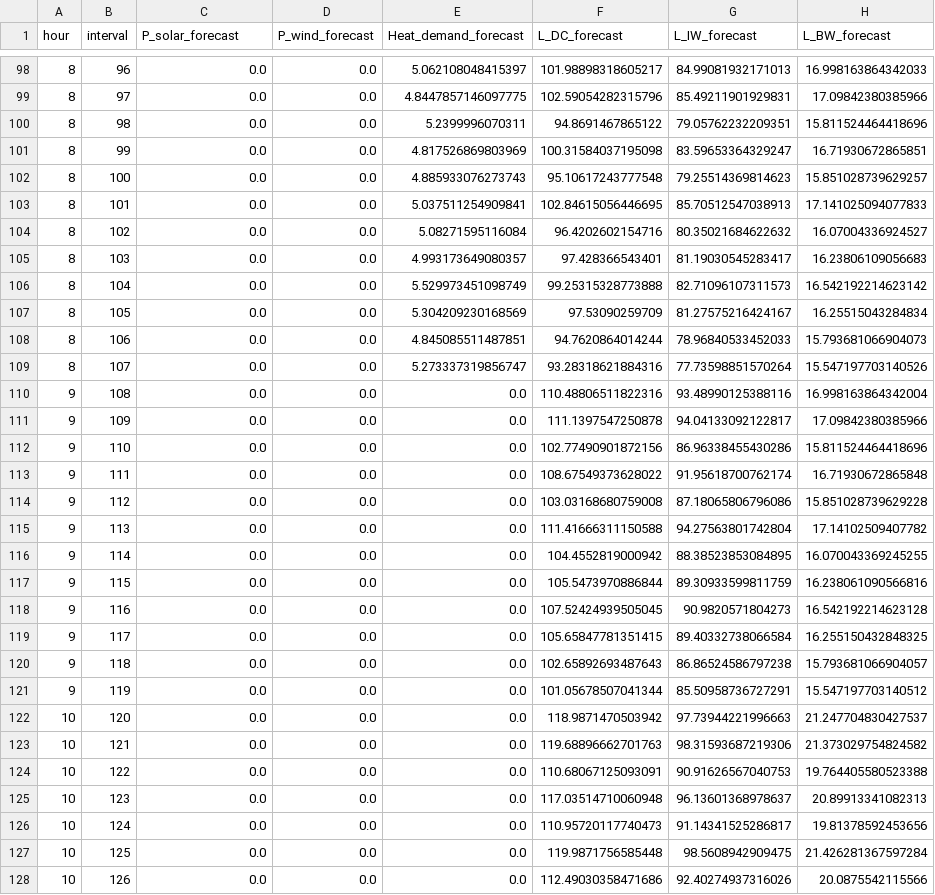
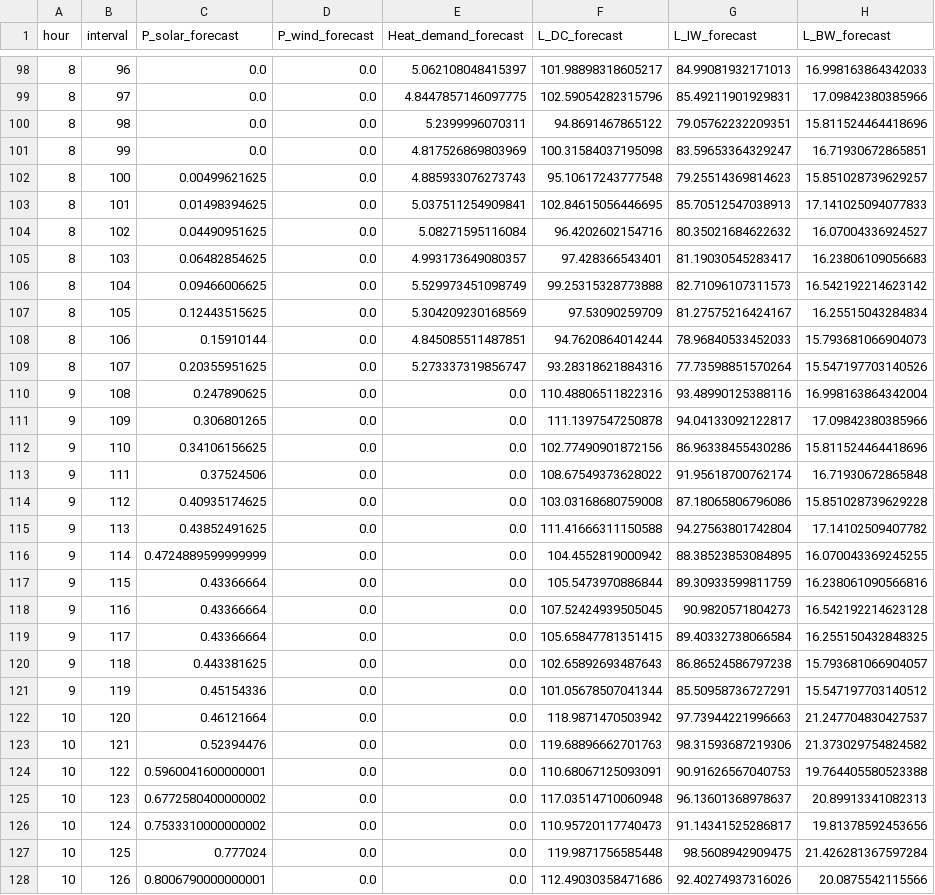
Before and after one commit to waritS4R4/RA_project, a CSV file: hour_forecasts.csv, drawn as a sheet; only a part is shown, gaps mark what is left out; the diff covers the shown part only.

Commit message:
P_solar solved

```diff
--- a/hour_forecasts.csv
+++ b/hour_forecasts.csv
@@ -101,28 +101,28 @@ hour,interval,P_solar_forecast,P_wind_forecast,Heat_demand_forecast,L_DC_forecas
 8,99,0.0,0.0,4.817526869803969,100.31584037195098,83.59653364329247,16.71930672865851
-8,100,0.0,0.0,4.885933076273743,95.10617243777548,79.25514369814623,15.851028739629257
-8,101,0.0,0.0,5.037511254909841,102.84615056446695,85.70512547038913,17.141025094077833
-8,102,0.0,0.0,5.08271595116084,96.4202602154716,80.35021684622632,16.07004336924527
-8,103,0.0,0.0,4.993173649080357,97.428366543401,81.19030545283417,16.23806109056683
-8,104,0.0,0.0,5.529973451098749,99.25315328773888,82.71096107311573,16.542192214623142
-8,105,0.0,0.0,5.304209230168569,97.53090259709,81.27575216424167,16.25515043284834
-8,106,0.0,0.0,4.845085511487851,94.7620864014244,78.96840533452033,15.793681066904073
-8,107,0.0,0.0,5.273337319856747,93.28318621884316,77.73598851570264,15.547197703140526
-9,108,0.0,0.0,0.0,110.48806511822316,93.48990125388116,16.998163864342004
-9,109,0.0,0.0,0.0,111.1397547250878,94.04133092122817,17.09842380385966
-9,110,0.0,0.0,0.0,102.77490901872156,86.96338455430286,15.811524464418696
-9,111,0.0,0.0,0.0,108.67549373628022,91.95618700762174,16.71930672865848
-9,112,0.0,0.0,0.0,103.03168680759008,87.18065806796086,15.851028739629228
-9,113,0.0,0.0,0.0,111.41666311150588,94.27563801742804,17.14102509407782
-9,114,0.0,0.0,0.0,104.4552819000942,88.38523853084895,16.070043369245255
-9,115,0.0,0.0,0.0,105.5473970886844,89.30933599811759,16.238061090566816
-9,116,0.0,0.0,0.0,107.52424939505045,90.9820571804273,16.542192214623128
-9,117,0.0,0.0,0.0,105.65847781351415,89.40332738066584,16.255150432848325
-9,118,0.0,0.0,0.0,102.65892693487643,86.86524586797238,15.793681066904057
-9,119,0.0,0.0,0.0,101.05678507041344,85.50958736727291,15.547197703140512
-10,120,0.0,0.0,0.0,118.9871470503942,97.73944221996663,21.247704830427537
-10,121,0.0,0.0,0.0,119.68896662701763,98.31593687219306,21.373029754824582
-10,122,0.0,0.0,0.0,110.68067125093091,90.91626567040753,19.764405580523388
-10,123,0.0,0.0,0.0,117.03514710060948,96.13601368978637,20.89913341082313
-10,124,0.0,0.0,0.0,110.95720117740473,91.14341525286817,19.81378592453656
-10,125,0.0,0.0,0.0,119.9871756585448,98.5608942909475,21.426281367597284
-10,126,0.0,0.0,0.0,112.49030358471686,92.40274937316026,20.0875542115566
+8,100,0.00499621625,0.0,4.885933076273743,95.10617243777548,79.25514369814623,15.851028739629257
+8,101,0.01498394625,0.0,5.037511254909841,102.84615056446695,85.70512547038913,17.141025094077833
+8,102,0.04490951625,0.0,5.08271595116084,96.4202602154716,80.35021684622632,16.07004336924527
+8,103,0.06482854625,0.0,4.993173649080357,97.428366543401,81.19030545283417,16.23806109056683
+8,104,0.09466006625,0.0,5.529973451098749,99.25315328773888,82.71096107311573,16.542192214623142
+8,105,0.12443515625,0.0,5.304209230168569,97.53090259709,81.27575216424167,16.25515043284834
+8,106,0.15910144,0.0,4.845085511487851,94.7620864014244,78.96840533452033,15.793681066904073
+8,107,0.20355951625,0.0,5.273337319856747,93.28318621884316,77.73598851570264,15.547197703140526
+9,108,0.247890625,0.0,0.0,110.48806511822316,93.48990125388116,16.998163864342004
+9,109,0.306801265,0.0,0.0,111.1397547250878,94.04133092122817,17.09842380385966
+9,110,0.34106156625,0.0,0.0,102.77490901872156,86.96338455430286,15.811524464418696
+9,111,0.37524506,0.0,0.0,108.67549373628022,91.95618700762174,16.71930672865848
+9,112,0.40935174625,0.0,0.0,103.03168680759008,87.18065806796086,15.851028739629228
+9,113,0.43852491625,0.0,0.0,111.41666311150588,94.27563801742804,17.14102509407782
+9,114,0.4724889599999999,0.0,0.0,104.4552819000942,88.38523853084895,16.070043369245255
+9,115,0.43366664,0.0,0.0,105.5473970886844,89.30933599811759,16.238061090566816
+9,116,0.43366664,0.0,0.0,107.52424939505045,90.9820571804273,16.542192214623128
+9,117,0.43366664,0.0,0.0,105.65847781351415,89.40332738066584,16.255150432848325
+9,118,0.443381625,0.0,0.0,102.65892693487643,86.86524586797238,15.793681066904057
+9,119,0.45154336,0.0,0.0,101.05678507041344,85.50958736727291,15.547197703140512
+10,120,0.46121664,0.0,0.0,118.9871470503942,97.73944221996663,21.247704830427537
+10,121,0.52394476,0.0,0.0,119.68896662701763,98.31593687219306,21.373029754824582
+10,122,0.5960041600000001,0.0,0.0,110.68067125093091,90.91626567040753,19.764405580523388
+10,123,0.6772580400000002,0.0,0.0,117.03514710060948,96.13601368978637,20.89913341082313
+10,124,0.7533310000000002,0.0,0.0,110.95720117740473,91.14341525286817,19.81378592453656
+10,125,0.777024,0.0,0.0,119.9871756585448,98.5608942909475,21.426281367597284
+10,126,0.8006790000000001,0.0,0.0,112.49030358471686,92.40274937316026,20.0875542115566
```
Also changed, not shown: 63 edited cells elsewhere in this file, stage2_hourly_results.csv, states.csv, 2 other files.
